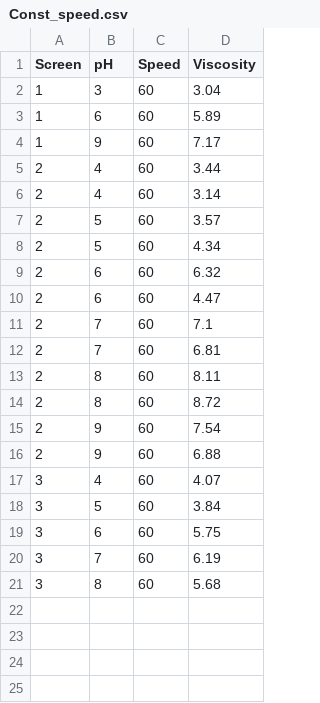
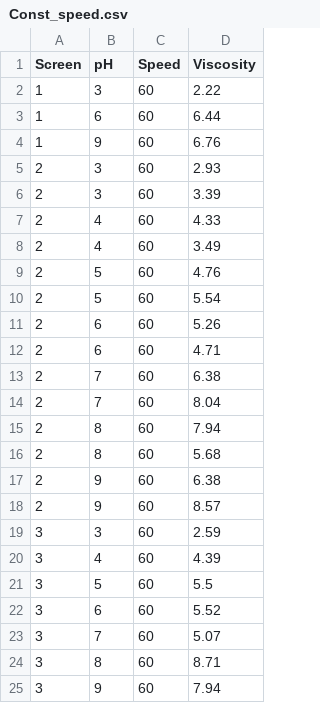
Before and after one commit to kr0737/M1, a CSV file: New_M2/Const_speed.csv, drawn as a sheet.

```diff
--- a/New_M2/Const_speed.csv
+++ b/New_M2/Const_speed.csv
@@ -1,21 +1,25 @@
 Screen,pH,Speed,Viscosity
-1,3,60,3.04
-1,6,60,5.89
-1,9,60,7.17
-2,4,60,3.44
-2,4,60,3.14
-2,5,60,3.57
-2,5,60,4.34
-2,6,60,6.32
-2,6,60,4.47
-2,7,60,7.1
-2,7,60,6.81
-2,8,60,8.11
-2,8,60,8.72
-2,9,60,7.54
-2,9,60,6.88
-3,4,60,4.07
-3,5,60,3.84
-3,6,60,5.75
-3,7,60,6.19
-3,8,60,5.68
+1,3,60,2.22
+1,6,60,6.44
+1,9,60,6.76
+2,3,60,2.93
+2,3,60,3.39
+2,4,60,4.33
+2,4,60,3.49
+2,5,60,4.76
+2,5,60,5.54
+2,6,60,5.26
+2,6,60,4.71
+2,7,60,6.38
+2,7,60,8.04
+2,8,60,7.94
+2,8,60,5.68
+2,9,60,6.38
+2,9,60,8.57
+3,3,60,2.59
+3,4,60,4.39
+3,5,60,5.5
+3,6,60,5.52
+3,7,60,5.07
+3,8,60,8.71
+3,9,60,7.94
```
Also changed, not shown: New_M2/Results/New_M2_results.csv, New_M2/screen_design.csv, 5 other files.
